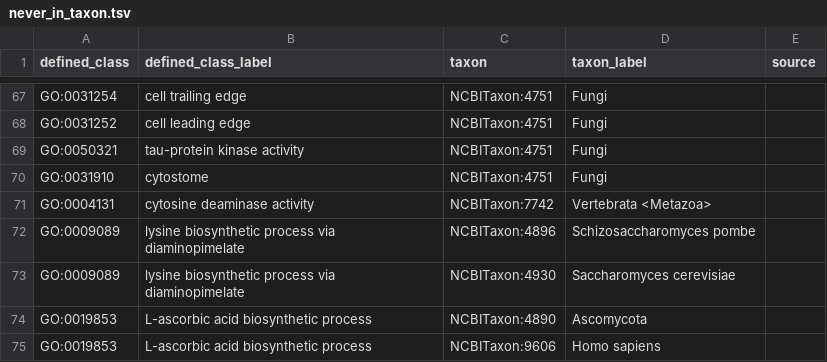
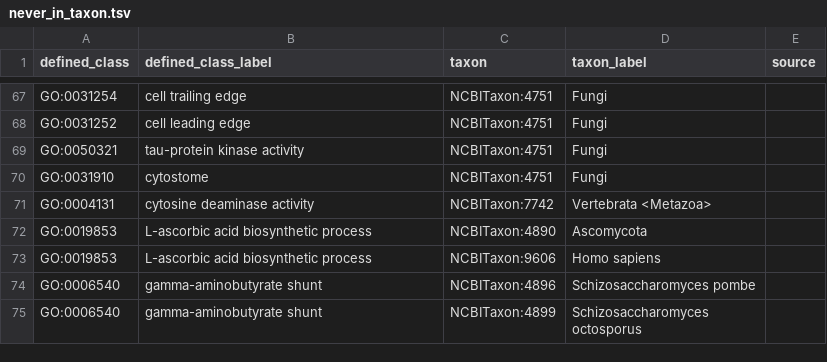
Before and after one commit to geneontology/go-ontology, a TSV file: src/taxon_constraints/never_in_taxon.tsv, drawn as a sheet; only a part is shown, gaps mark what is left out; the shorter side is filled out with more unchanged rows; the diff names each change by its address in the sheet, - before the commit and + after, or states it on an @@ line.

Commit message:
Update never_in_taxon.tsv
removed GO:0009089

```diff
--- a/src/taxon_constraints/never_in_taxon.tsv
+++ b/src/taxon_constraints/never_in_taxon.tsv
-row 72: GO:0009089 | lysine biosynthetic process via diaminopimelate | NCBITaxon:4896 | Schizosaccharomyces pombe
-row 73: GO:0009089 | lysine biosynthetic process via diaminopimelate | NCBITaxon:4930 | Saccharomyces cerevisiae
```
